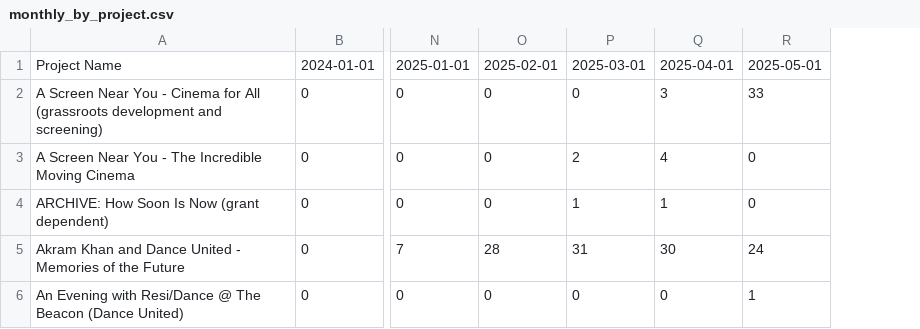
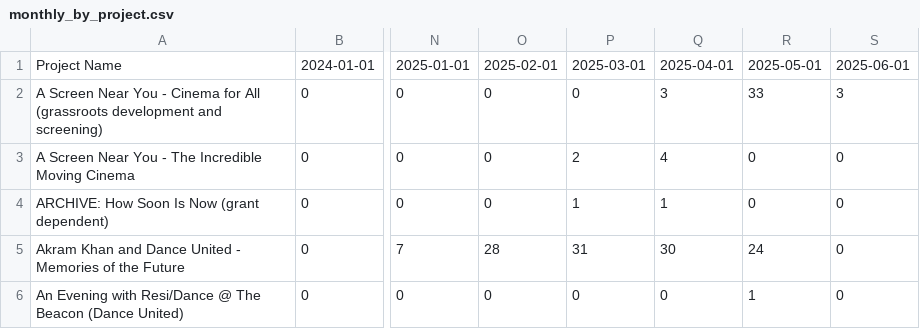
Before and after one commit to open-innovations/bradford-2025, a CSV file: src/themes/programme/_data/events/monthly_by_project.csv, drawn as a sheet; only a part is shown, gaps mark what is left out; the diff covers the shown part only; the diff names each change by its address in the sheet, - before the commit and + after, or states it on an @@ line.

```diff
--- a/src/themes/programme/_data/events/monthly_by_project.csv
+++ b/src/themes/programme/_data/events/monthly_by_project.csv
+column S, rows 1-6: 2025-06-01 | 3 | 0 | 0 | 0 | 0
```
Also changed, not shown: 1 added row and 6 edited cells elsewhere in this file, src/themes/programme/_data/events/monthly_breakdown.csv, src/themes/programme/_data/events/total_by_month.csv, 18 other files.
